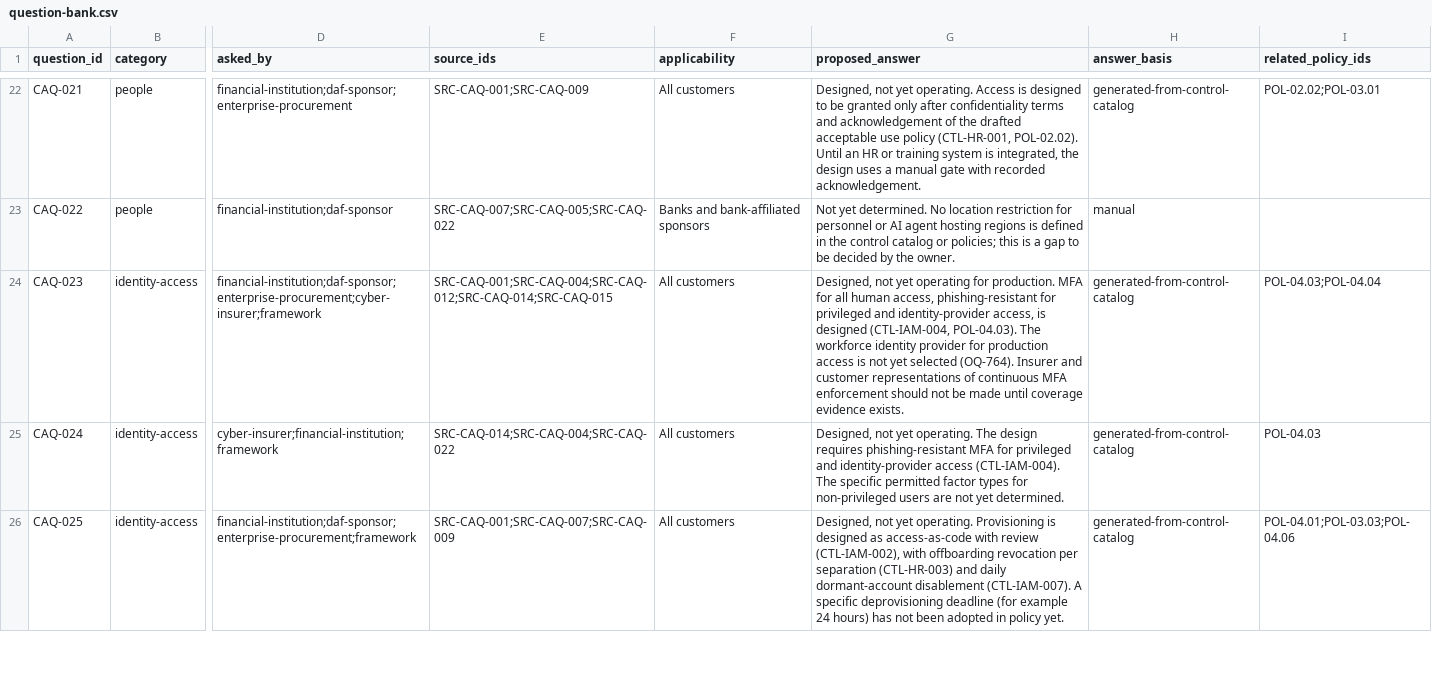
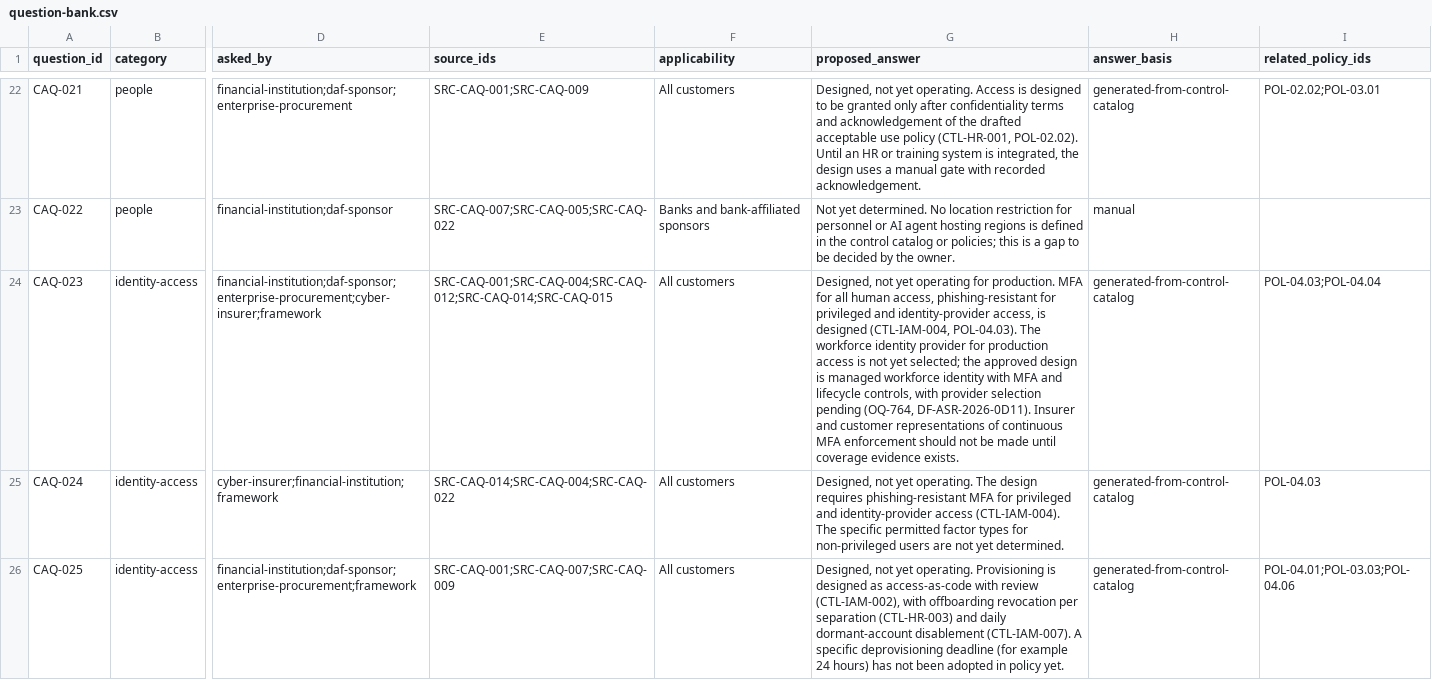
Before and after one commit to kemiller2002/echelon-assurance, a CSV file: customer-assurance/question-bank.csv, drawn as a sheet; only a part is shown, gaps mark what is left out; the diff covers the shown part only; the diff names each change by its address in the sheet, - before the commit and + after, or states it on an @@ line.

```diff
--- a/customer-assurance/question-bank.csv
+++ b/customer-assurance/question-bank.csv
-G24 (proposed_answer): …not yet selected (OQ-764). Insurer and…
+G24 (proposed_answer): …not yet selected; the approved design is managed workforce identity with MFA and lifecycle controls, with provider selection pending (OQ-764, DF-ASR-2026-0D11). Insurer and…
```
Also changed, not shown: 1 edited cell elsewhere in this file, controls/control-catalog.csv, 7 other files.
